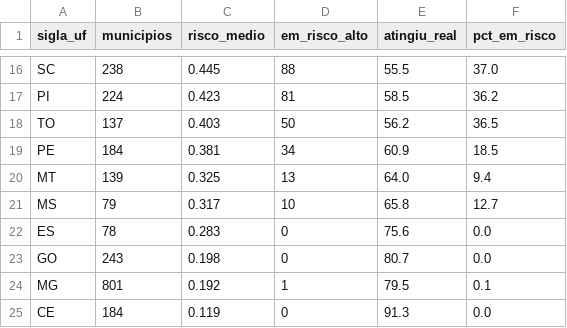
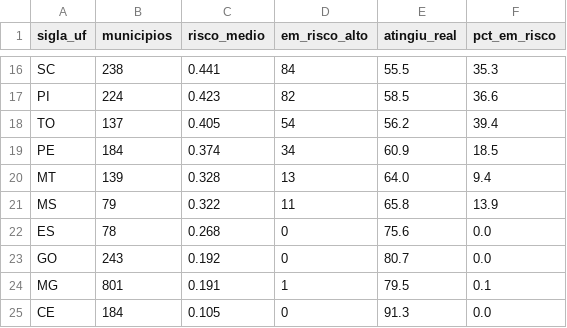
Before and after one commit to fernanda161082/tech-challenge-fase3, a CSV file: reports/risco_por_uf.csv, drawn as a sheet; only a part is shown, gaps mark what is left out; the diff covers the shown part only; the diff names each change by its address in the sheet, - before the commit and + after, or states it on an @@ line.

```diff
--- a/reports/risco_por_uf.csv
+++ b/reports/risco_por_uf.csv
-C16 (risco_medio): 0.445
+C16 (risco_medio): 0.441
-D16 (em_risco_alto): 88
+D16 (em_risco_alto): 84
-F16 (pct_em_risco): 37.0
+F16 (pct_em_risco): 35.3
-D17 (em_risco_alto): 81
+D17 (em_risco_alto): 82
-F17 (pct_em_risco): 36.2
+F17 (pct_em_risco): 36.6
-C18 (risco_medio): 0.403
+C18 (risco_medio): 0.405
-D18 (em_risco_alto): 50
+D18 (em_risco_alto): 54
-F18 (pct_em_risco): 36.5
+F18 (pct_em_risco): 39.4
-C19 (risco_medio): 0.381
+C19 (risco_medio): 0.374
-C20 (risco_medio): 0.325
+C20 (risco_medio): 0.328
-C21 (risco_medio): 0.317
+C21 (risco_medio): 0.322
-D21 (em_risco_alto): 10
+D21 (em_risco_alto): 11
-F21 (pct_em_risco): 12.7
+F21 (pct_em_risco): 13.9
-C22 (risco_medio): 0.283
+C22 (risco_medio): 0.268
-C23 (risco_medio): 0.198
+C23 (risco_medio): 0.192
-C24 (risco_medio): 0.192
+C24 (risco_medio): 0.191
-C25 (risco_medio): 0.119
+C25 (risco_medio): 0.105
```
Also changed, not shown: 3 added rows, 3 removed rows and 25 edited cells elsewhere in this file, reports/ranking_risco_municipios.csv, 8 other files.
